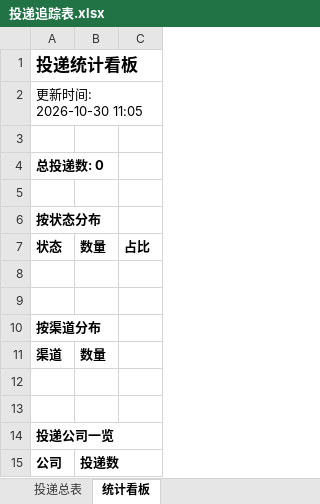
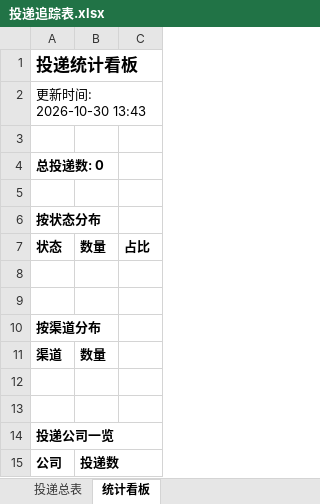
Before and after one commit to yy0116237/wenke-radar-2-, an Excel workbook: reports/投递追踪表.xlsx, sheet 统计看板, drawn as a sheet; values as stored, in another font and other column widths than the file's, no borders; the diff names each change by its address in the sheet, - before the commit and + after, or states it on an @@ line.

Commit message:
📰 秋招雷达日报 2026-10-30

```diff
--- a/reports/投递追踪表.xlsx (sheet 统计看板)
+++ b/reports/投递追踪表.xlsx (sheet 统计看板)
-A2: 更新时间: 2026-10-30 11:05
+A2: 更新时间: 2026-10-30 13:43
```
